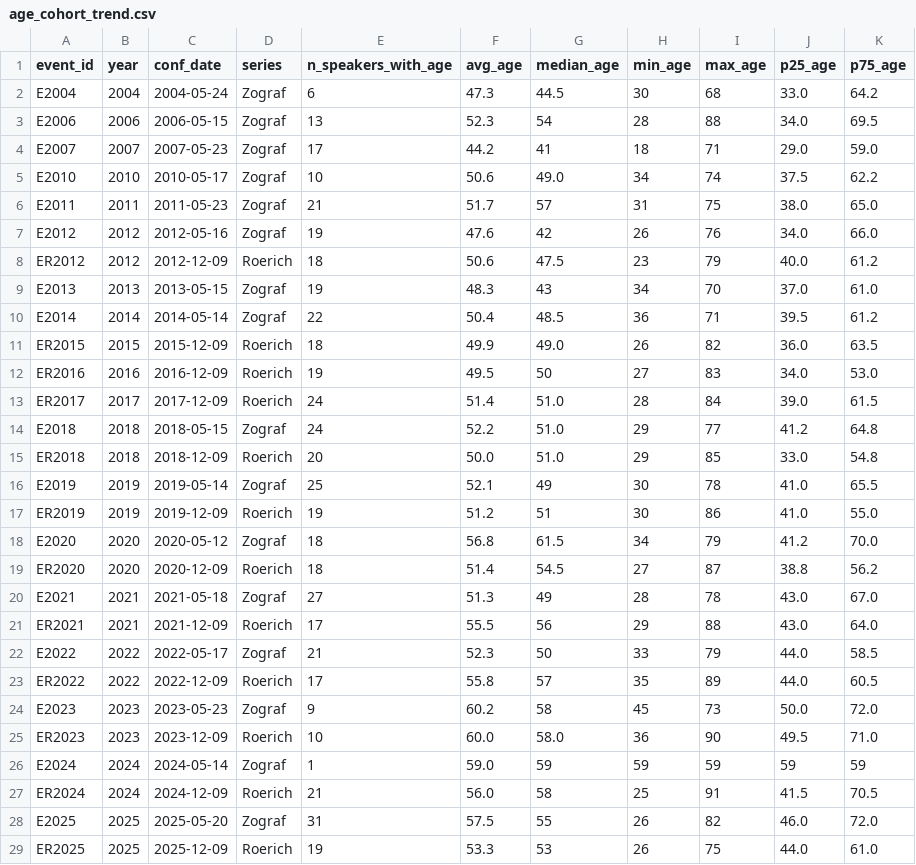
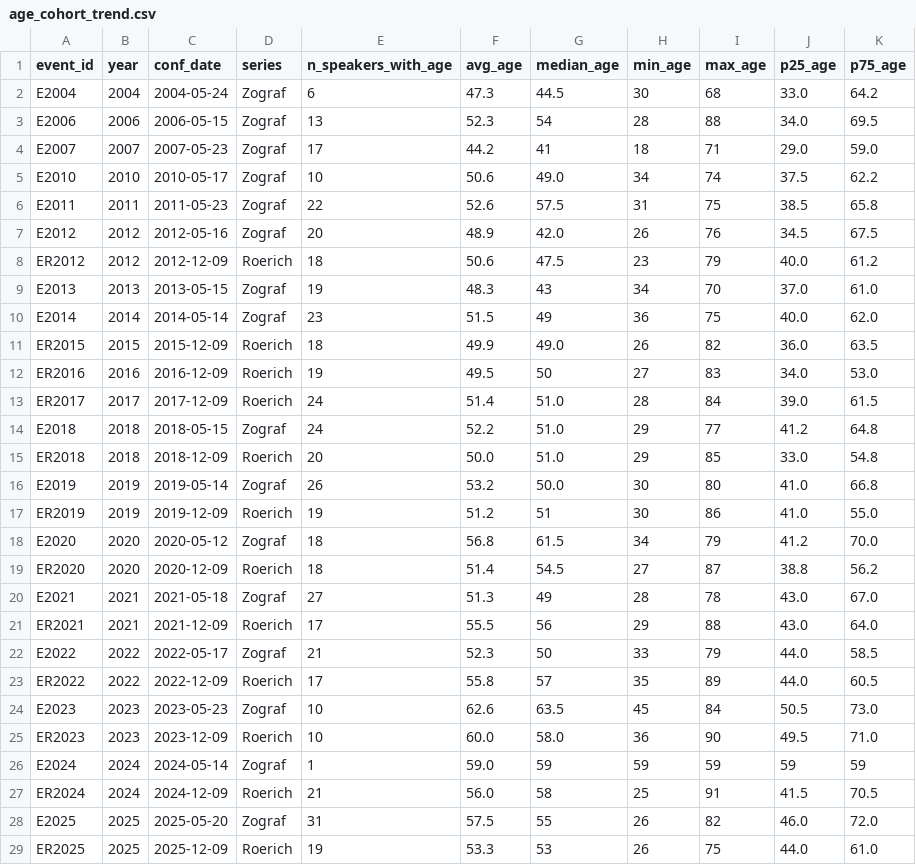
Before and after one commit to gasyoun/IndologyScholars, a CSV file: analytics_output/age_cohort_trend.csv, drawn as a sheet.

```diff
--- a/analytics_output/age_cohort_trend.csv
+++ b/analytics_output/age_cohort_trend.csv
@@ -5,7 +5,7 @@ E2007,2007,2007-05-23,Zograf,17,44.2,41,18,71,29.0,59.0
 E2010,2010,2010-05-17,Zograf,10,50.6,49.0,34,74,37.5,62.2
-E2011,2011,2011-05-23,Zograf,21,51.7,57,31,75,38.0,65.0
-E2012,2012,2012-05-16,Zograf,19,47.6,42,26,76,34.0,66.0
+E2011,2011,2011-05-23,Zograf,22,52.6,57.5,31,75,38.5,65.8
+E2012,2012,2012-05-16,Zograf,20,48.9,42.0,26,76,34.5,67.5
 ER2012,2012,2012-12-09,Roerich,18,50.6,47.5,23,79,40.0,61.2
 E2013,2013,2013-05-15,Zograf,19,48.3,43,34,70,37.0,61.0
-E2014,2014,2014-05-14,Zograf,22,50.4,48.5,36,71,39.5,61.2
+E2014,2014,2014-05-14,Zograf,23,51.5,49,36,75,40.0,62.0
 ER2015,2015,2015-12-09,Roerich,18,49.9,49.0,26,82,36.0,63.5
@@ -15,3 +15,3 @@ E2018,2018,2018-05-15,Zograf,24,52.2,51.0,29,77,41.2,64.8
 ER2018,2018,2018-12-09,Roerich,20,50.0,51.0,29,85,33.0,54.8
-E2019,2019,2019-05-14,Zograf,25,52.1,49,30,78,41.0,65.5
+E2019,2019,2019-05-14,Zograf,26,53.2,50.0,30,80,41.0,66.8
 ER2019,2019,2019-12-09,Roerich,19,51.2,51,30,86,41.0,55.0
@@ -23,3 +23,3 @@ E2022,2022,2022-05-17,Zograf,21,52.3,50,33,79,44.0,58.5
 ER2022,2022,2022-12-09,Roerich,17,55.8,57,35,89,44.0,60.5
-E2023,2023,2023-05-23,Zograf,9,60.2,58,45,73,50.0,72.0
+E2023,2023,2023-05-23,Zograf,10,62.6,63.5,45,84,50.5,73.0
 ER2023,2023,2023-12-09,Roerich,10,60.0,58.0,36,90,49.5,71.0
```
Also changed, not shown: 3 other files.
